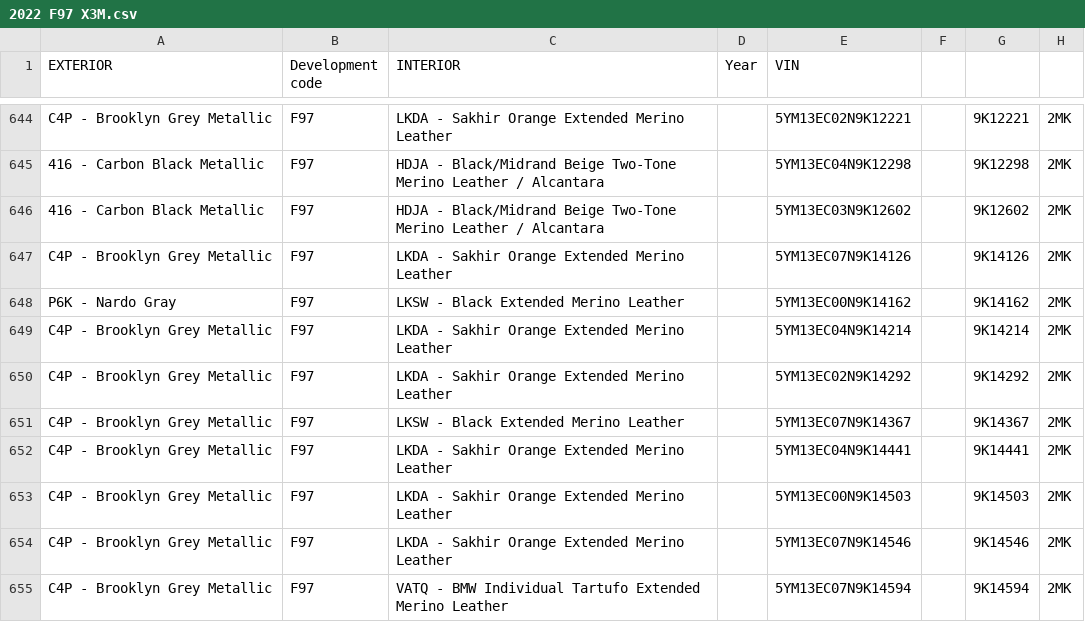
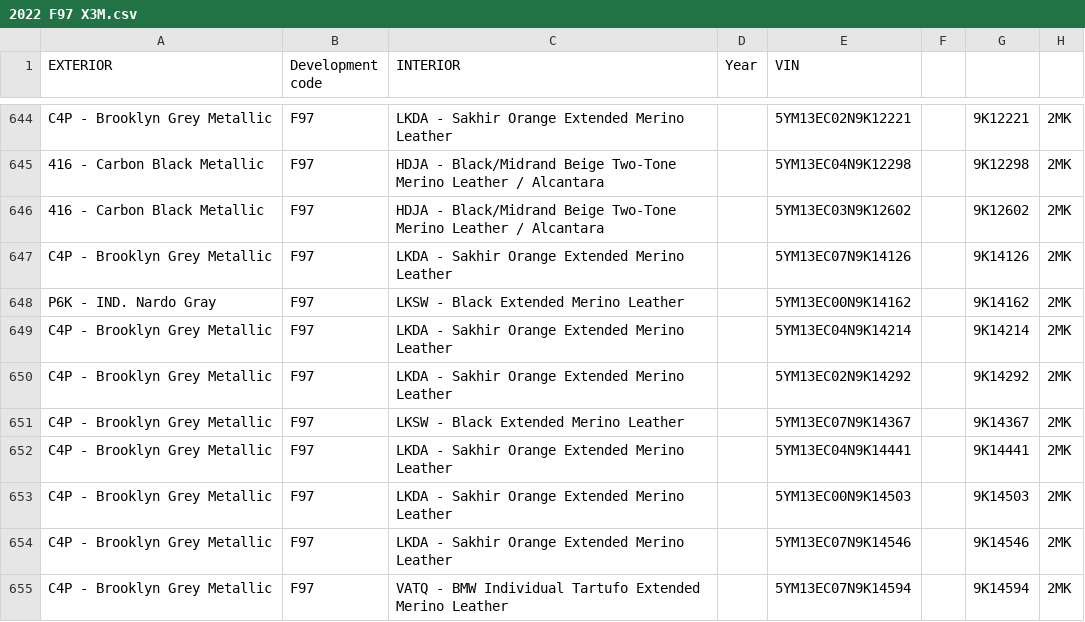
Before and after one commit to Sman19/Active-Website, a CSV file: 2022 F97 X3M.csv, drawn as a sheet; only a part is shown, gaps mark what is left out; the diff names each change by its address in the sheet, - before the commit and + after, or states it on an @@ line.

Commit message:
Update 2022 F97 X3M.csv

```diff
--- a/2022 F97 X3M.csv
+++ b/2022 F97 X3M.csv
-A648 (EXTERIOR): P6K - Nardo Gray
+A648 (EXTERIOR): P6K - IND. Nardo Gray
```
